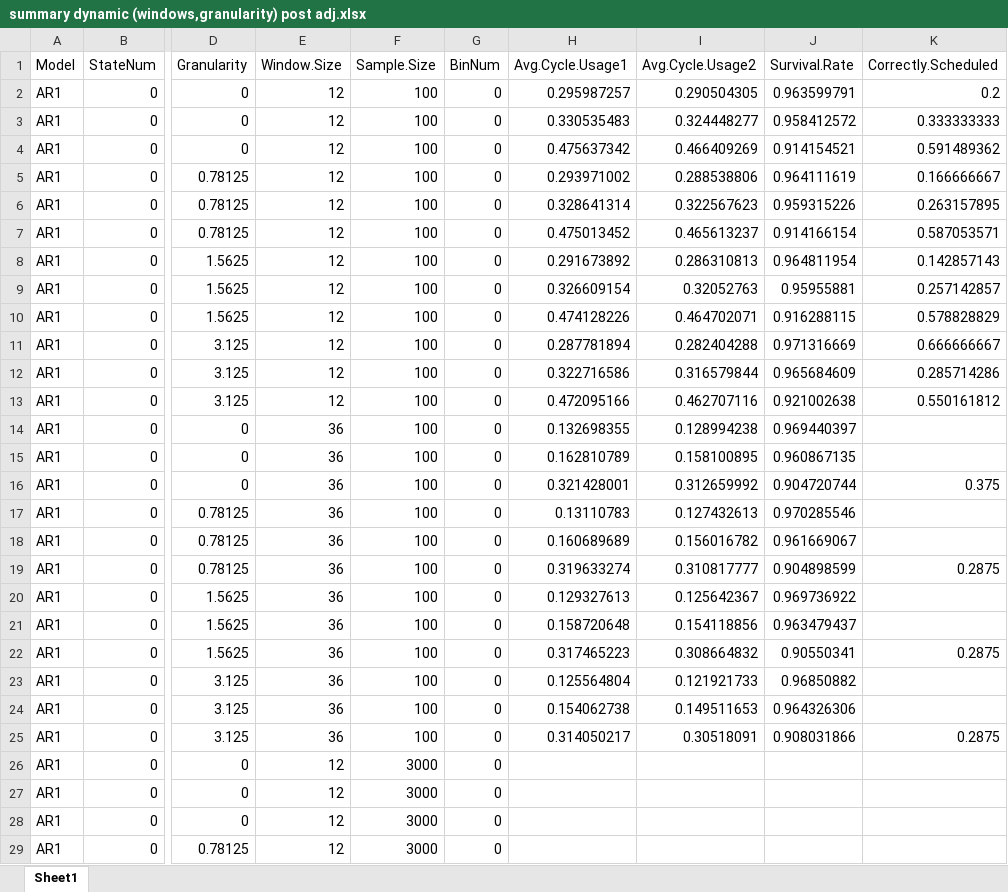
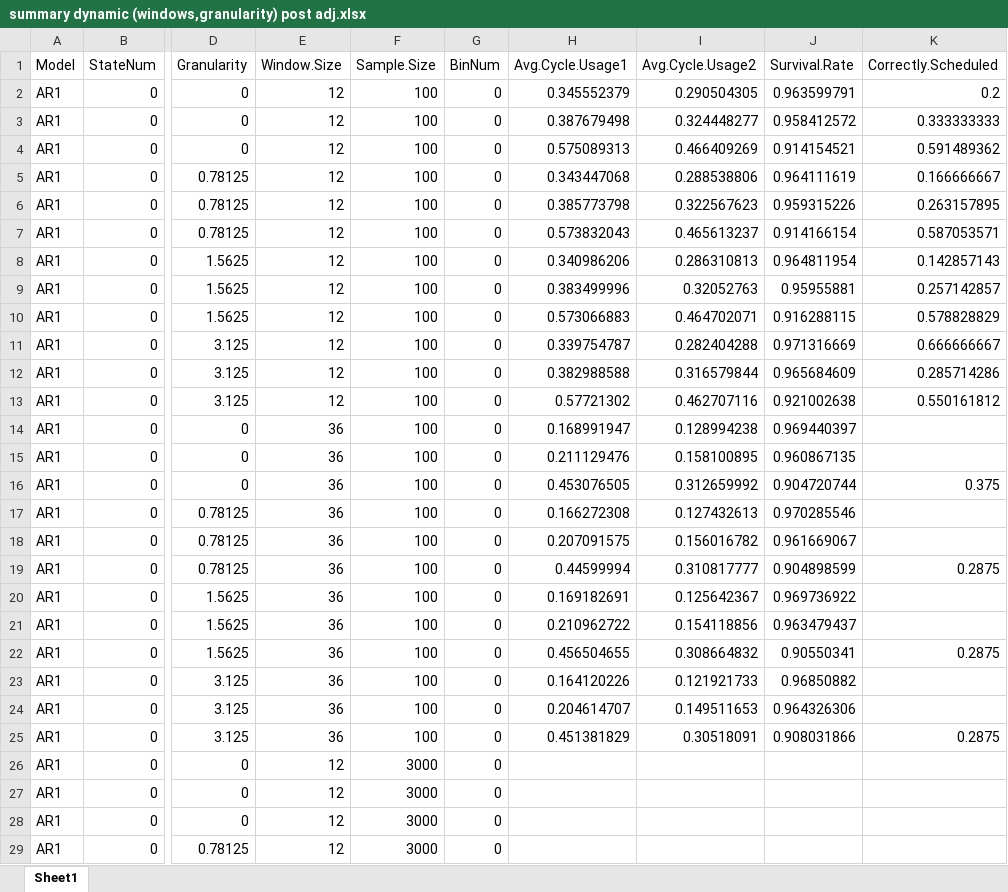
Before and after one commit to carlonlv/SSD-Benchmark-Analysis, an Excel workbook: ForegroundJobScheduler/results/offline results/summary dynamic (windows,granularity) post adj.xlsx, sheet Sheet1, drawn as a sheet; only a part is shown, gaps mark what is left out; values as stored, in another font and other column widths than the file's, no borders; the diff names each change by its address in the sheet, - before the commit and + after, or states it on an @@ line.

```diff
--- a/ForegroundJobScheduler/results/offline results/summary dynamic (windows,granularity) post adj.xlsx (sheet Sheet1)
+++ b/ForegroundJobScheduler/results/offline results/summary dynamic (windows,granularity) post adj.xlsx (sheet Sheet1)
-H2 (Avg.Cycle.Usage1): 0.295987257
+H2 (Avg.Cycle.Usage1): 0.345552379
-H3 (Avg.Cycle.Usage1): 0.330535483
+H3 (Avg.Cycle.Usage1): 0.387679498
-H4 (Avg.Cycle.Usage1): 0.475637342
+H4 (Avg.Cycle.Usage1): 0.575089313
-H5 (Avg.Cycle.Usage1): 0.293971002
+H5 (Avg.Cycle.Usage1): 0.343447068
-H6 (Avg.Cycle.Usage1): 0.328641314
+H6 (Avg.Cycle.Usage1): 0.385773798
-H7 (Avg.Cycle.Usage1): 0.475013452
+H7 (Avg.Cycle.Usage1): 0.573832043
-H8 (Avg.Cycle.Usage1): 0.291673892
+H8 (Avg.Cycle.Usage1): 0.340986206
-H9 (Avg.Cycle.Usage1): 0.326609154
+H9 (Avg.Cycle.Usage1): 0.383499996
-H10 (Avg.Cycle.Usage1): 0.474128226
+H10 (Avg.Cycle.Usage1): 0.573066883
-H11 (Avg.Cycle.Usage1): 0.287781894
+H11 (Avg.Cycle.Usage1): 0.339754787
-H12 (Avg.Cycle.Usage1): 0.322716586
+H12 (Avg.Cycle.Usage1): 0.382988588
-H13 (Avg.Cycle.Usage1): 0.472095166
+H13 (Avg.Cycle.Usage1): 0.57721302
-H14 (Avg.Cycle.Usage1): 0.132698355
+H14 (Avg.Cycle.Usage1): 0.168991947
-H15 (Avg.Cycle.Usage1): 0.162810789
+H15 (Avg.Cycle.Usage1): 0.211129476
-H16 (Avg.Cycle.Usage1): 0.321428001
+H16 (Avg.Cycle.Usage1): 0.453076505
-H17 (Avg.Cycle.Usage1): 0.13110783
+H17 (Avg.Cycle.Usage1): 0.166272308
-H18 (Avg.Cycle.Usage1): 0.160689689
+H18 (Avg.Cycle.Usage1): 0.207091575
-H19 (Avg.Cycle.Usage1): 0.319633274
+H19 (Avg.Cycle.Usage1): 0.44599994
-H20 (Avg.Cycle.Usage1): 0.129327613
+H20 (Avg.Cycle.Usage1): 0.169182691
-H21 (Avg.Cycle.Usage1): 0.158720648
+H21 (Avg.Cycle.Usage1): 0.210962722
-H22 (Avg.Cycle.Usage1): 0.317465223
+H22 (Avg.Cycle.Usage1): 0.456504655
-H23 (Avg.Cycle.Usage1): 0.125564804
+H23 (Avg.Cycle.Usage1): 0.164120226
-H24 (Avg.Cycle.Usage1): 0.154062738
+H24 (Avg.Cycle.Usage1): 0.204614707
-H25 (Avg.Cycle.Usage1): 0.314050217
+H25 (Avg.Cycle.Usage1): 0.451381829
```
Also changed, not shown: 4 other files.
